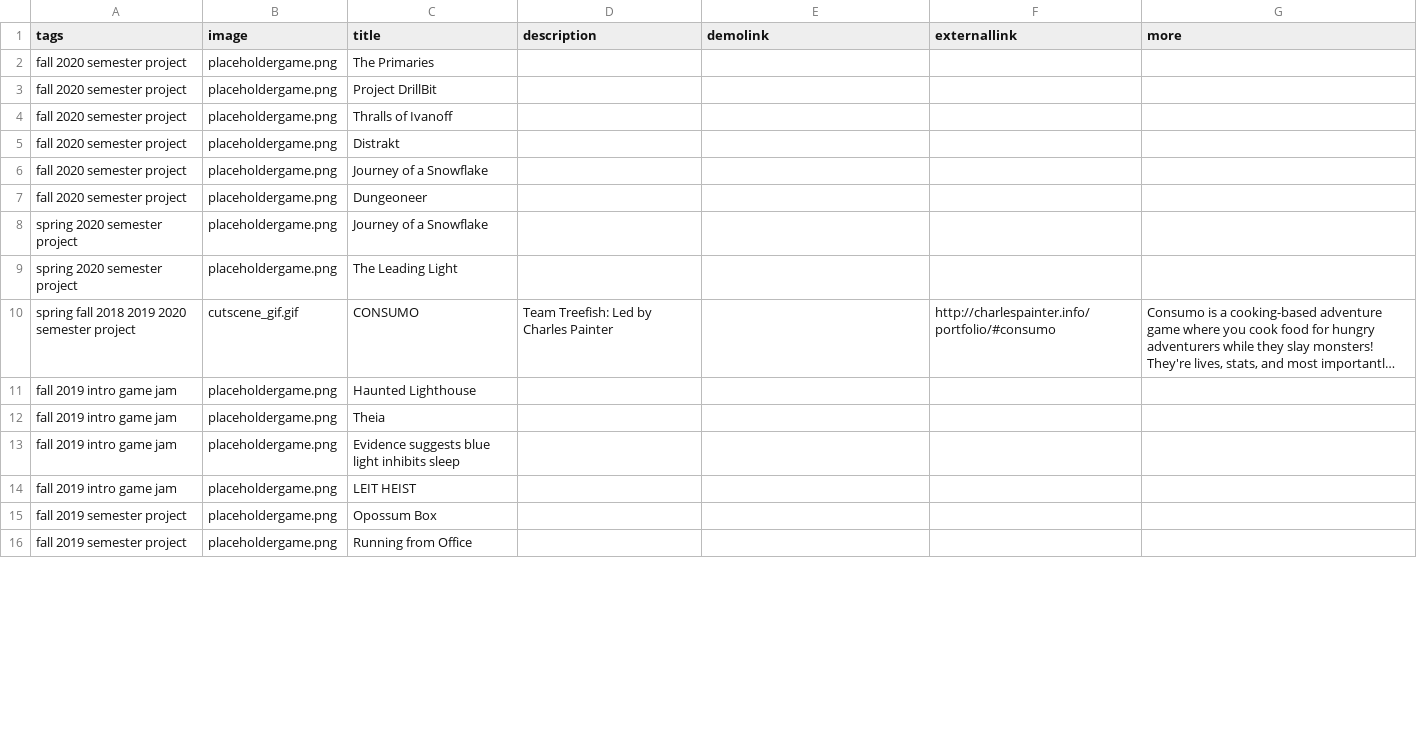
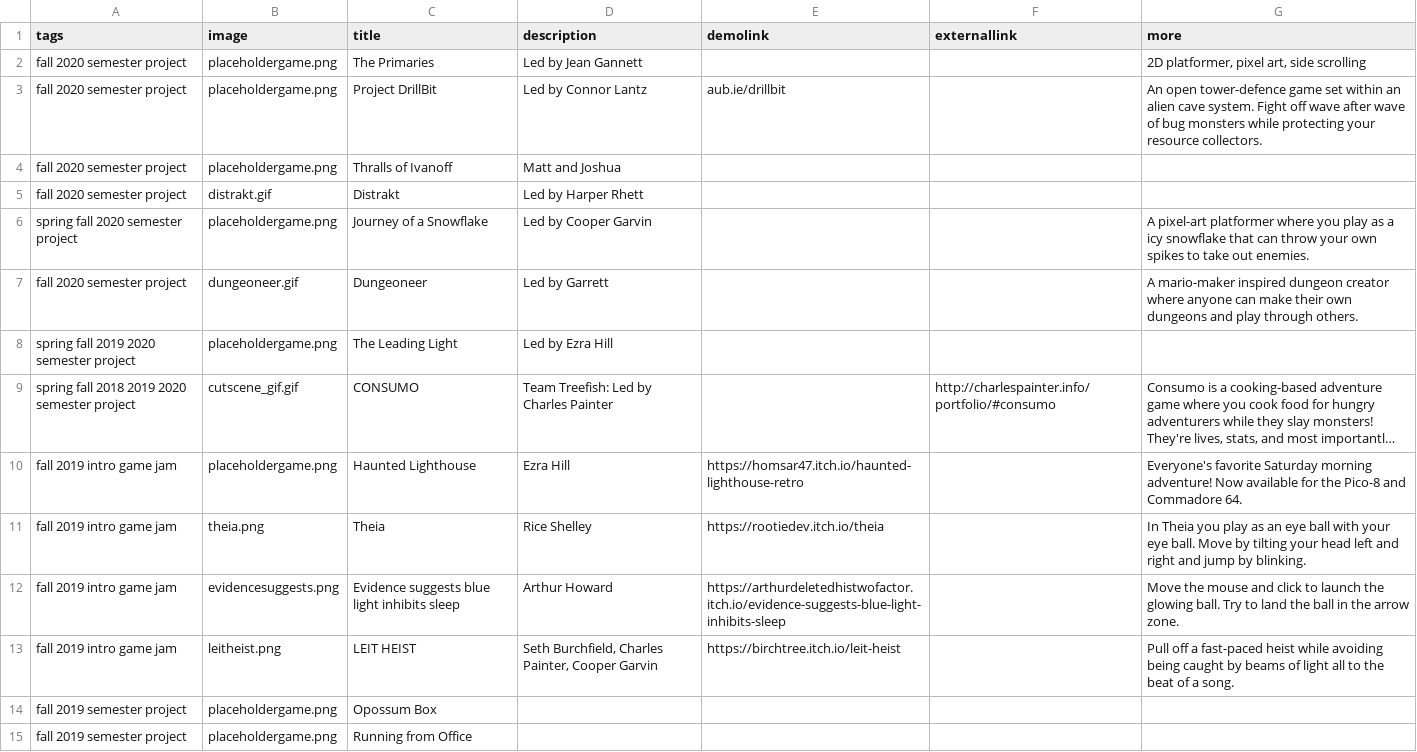
Before and after one commit to autigerdev/autigerdev.github.io, a CSV file: projects.csv, drawn as a sheet; only a part is shown; long unchanged cells end in …; removed rows and columns are numbered as before the commit, all else as after; the diff covers the shown part only; the diff names each change by its address in the sheet, - before the commit and + after, or states it on an @@ line.

```diff
--- a/projects.csv
+++ b/projects.csv
-D2 (description): (empty)
+D2 (description): Led by Jean Gannett
-G2 (more): (empty)
+G2 (more): 2D platformer, pixel art, side scrolling
-D3 (description): (empty)
+D3 (description): Led by Connor Lantz
-E3 (demolink): (empty)
+E3 (demolink): aub.ie/drillbit
-G3 (more): (empty)
+G3 (more): An open tower-defence game set within an alien cave system. Fight off wave after wave of bug monsters while protecting your resource collectors.
-D4 (description): (empty)
+D4 (description): Matt and Joshua
-B5 (image): placeholdergame.png
+B5 (image): distrakt.gif
-D5 (description): (empty)
+D5 (description): Led by Harper Rhett
-A6 (tags): fall 2020 semester project
+A6 (tags): spring fall 2020 semester project
-D6 (description): (empty)
+D6 (description): Led by Cooper Garvin
-G6 (more): (empty)
+G6 (more): A pixel-art platformer where you play as a icy snowflake that can throw your own spikes to take out enemies.
-B7 (image): placeholdergame.png
+B7 (image): dungeoneer.gif
-D7 (description): (empty)
+D7 (description): Led by Garrett
-G7 (more): (empty)
+G7 (more): A mario-maker inspired dungeon creator where anyone can make their own dungeons and play through others.
-row 8: spring 2020 semester project | placeholdergame.png | Journey of a Snowflake
-A8 (tags): spring 2020 semester project
+A8 (tags): spring fall 2019 2020 semester project
-D8 (description): (empty)
+D8 (description): Led by Ezra Hill
-D10 (description): (empty)
+D10 (description): Ezra Hill
-E10 (demolink): (empty)
+E10 (demolink): https://homsar47.itch.io/haunted-lighthouse-retro
-G10 (more): (empty)
+G10 (more): Everyone's favorite Saturday morning adventure! Now available for the Pico-8 and Commadore 64.
-B11 (image): placeholdergame.png
+B11 (image): theia.png
-D11 (description): (empty)
+D11 (description): Rice Shelley
-E11 (demolink): (empty)
+E11 (demolink): https://rootiedev.itch.io/theia
-G11 (more): (empty)
+G11 (more): In Theia you play as an eye ball with your eye ball. Move by tilting your head left and right and jump by blinking.
-B12 (image): placeholdergame.png
+B12 (image): evidencesuggests.png
-D12 (description): (empty)
+D12 (description): Arthur Howard
-E12 (demolink): (empty)
+E12 (demolink): https://arthurdeletedhistwofactor.itch.io/evidence-suggests-blue-light-inhibits-sleep
-G12 (more): (empty)
+G12 (more): Move the mouse and click to launch the glowing ball. Try to land the ball in the arrow zone.
-B13 (image): placeholdergame.png
+B13 (image): leitheist.png
-D13 (description): (empty)
+D13 (description): Seth Burchfield, Charles Painter, Cooper Garvin
-E13 (demolink): (empty)
+E13 (demolink): https://birchtree.itch.io/leit-heist
-G13 (more): (empty)
+G13 (more): Pull off a fast-paced heist while avoiding being caught by beams of light all to the beat of a song.
```
Also changed, not shown: 1 added row, 2 removed rows and 61 edited cells elsewhere in this file, 19 other files.
